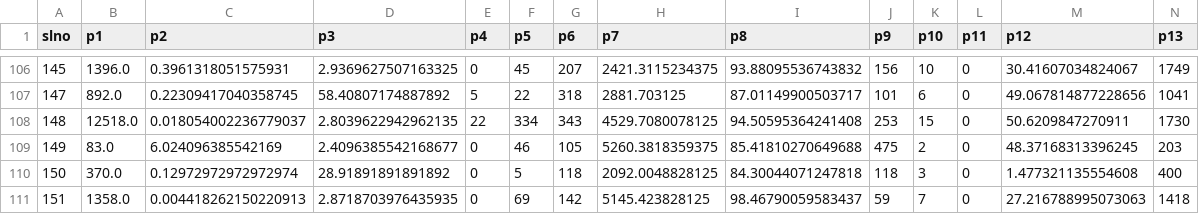
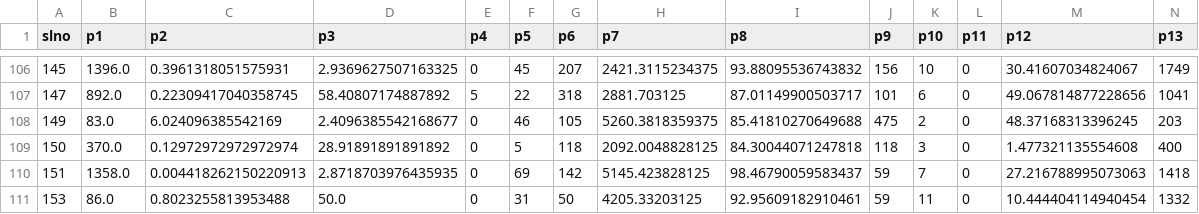
Before and after one commit to ABHISHEKVALSAN/Website-Evolution, a CSV file: yearMetrics/tempMpUrlMetrics2019.csv, drawn as a sheet; only a part is shown, gaps mark what is left out; the shorter side is filled out with more unchanged rows; rows hold the shown columns only; the diff names each change by its address in the sheet, - before the commit and + after, or states it on an @@ line.

Commit message:
Outlier website

```diff
--- a/yearMetrics/tempMpUrlMetrics2019.csv
+++ b/yearMetrics/tempMpUrlMetrics2019.csv
-row 108: 148 | 12518.0 | 0.018054002236779037 | 2.8039622942962135 | 22 | 334 | 343 | 4529.7080078125 | 94.50595364241408 | 253 | 15 | 0 | 50.6209847270911 | 1730
```
